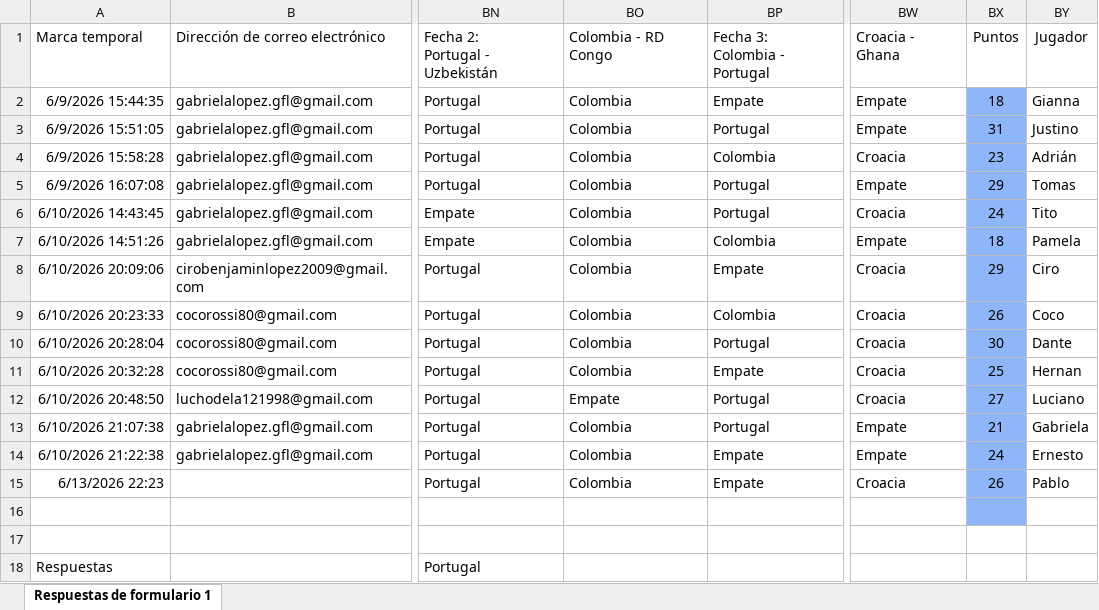
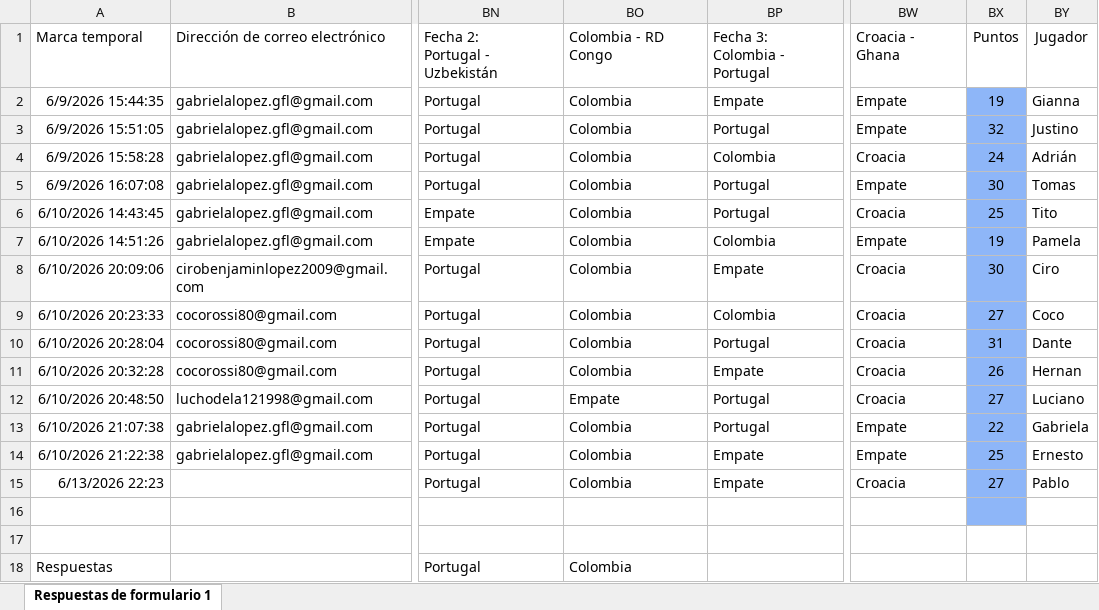
Before and after one commit to Ciro-Lopez/Tabla-mundial, an Excel workbook: predicciones.xlsx, sheet Respuestas de formulario 1, drawn as a sheet; only a part is shown, gaps mark what is left out; values as stored, in another font and other column widths than the file's, no borders; conditional formats and table styles not drawn; the diff names each change by its address in the sheet, - before the commit and + after, or states it on an @@ line.

```diff
--- a/predicciones.xlsx (sheet Respuestas de formulario 1)
+++ b/predicciones.xlsx (sheet Respuestas de formulario 1)
-BX2: 18
+BX2: 19
-BX3: 31
+BX3: 32
-BX4: 23
+BX4: 24
-BX5: 29
+BX5: 30
-BX6: 24
+BX6: 25
-BX7: 18
+BX7: 19
-BX8: 29
+BX8: 30
-BX9: 26
+BX9: 27
-BX10: 30
+BX10: 31
-BX11: 25
+BX11: 26
-BX13: 21
+BX13: 22
-BX14: 24
+BX14: 25
-BX15: 26
+BX15: 27
-BO18: (empty)
+BO18: Colombia
```
Also changed, not shown: 1 other file.
